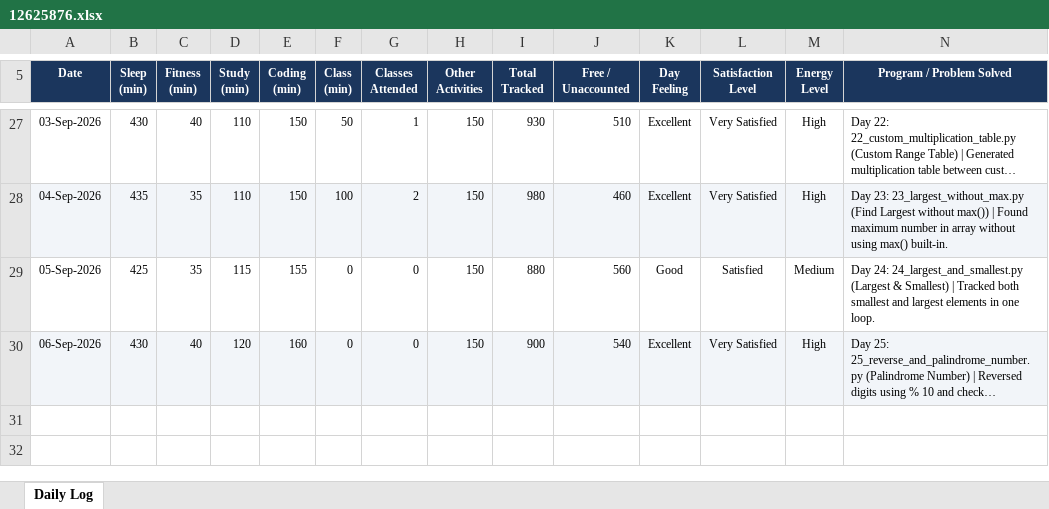
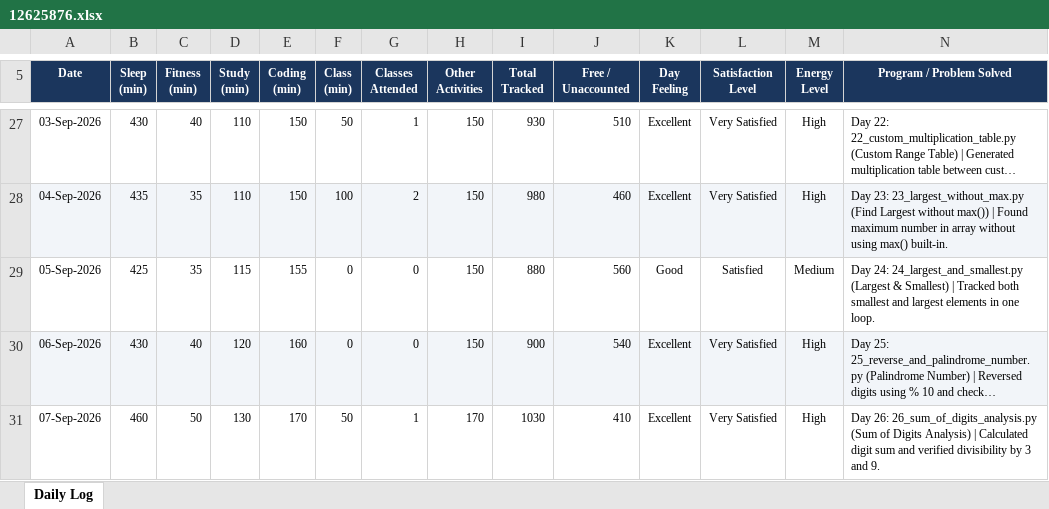
Before and after one commit to nitishkapoor01/12625876-CAP776, an Excel workbook: 12625876.xlsx, sheet Daily Log, drawn as a sheet; only a part is shown, gaps mark what is left out; long unchanged cells end in …; values as stored, in another font and other column widths than the file's, no borders; the diff names each change by its address in the sheet, - before the commit and + after, or states it on an @@ line.

Commit message:
Day 26 (07-Sep-2026): Practice 26 Sum Of Digits Analysis & update daily activity log

```diff
--- a/12625876.xlsx (sheet Daily Log)
+++ b/12625876.xlsx (sheet Daily Log)
+row 31: 07-Sep-2026 | 460 | 50 | 130 | 170 | 50 | 1 | 170 | 1030 | 410 | Excellent | Very Satisfied | High | Day 26: 26_sum_of_digits_analysis.py (Sum of Digits Analysis) | Calculated digit sum and verified divisibility by 3 and 9.
```
Also changed, not shown: 1 other file.
